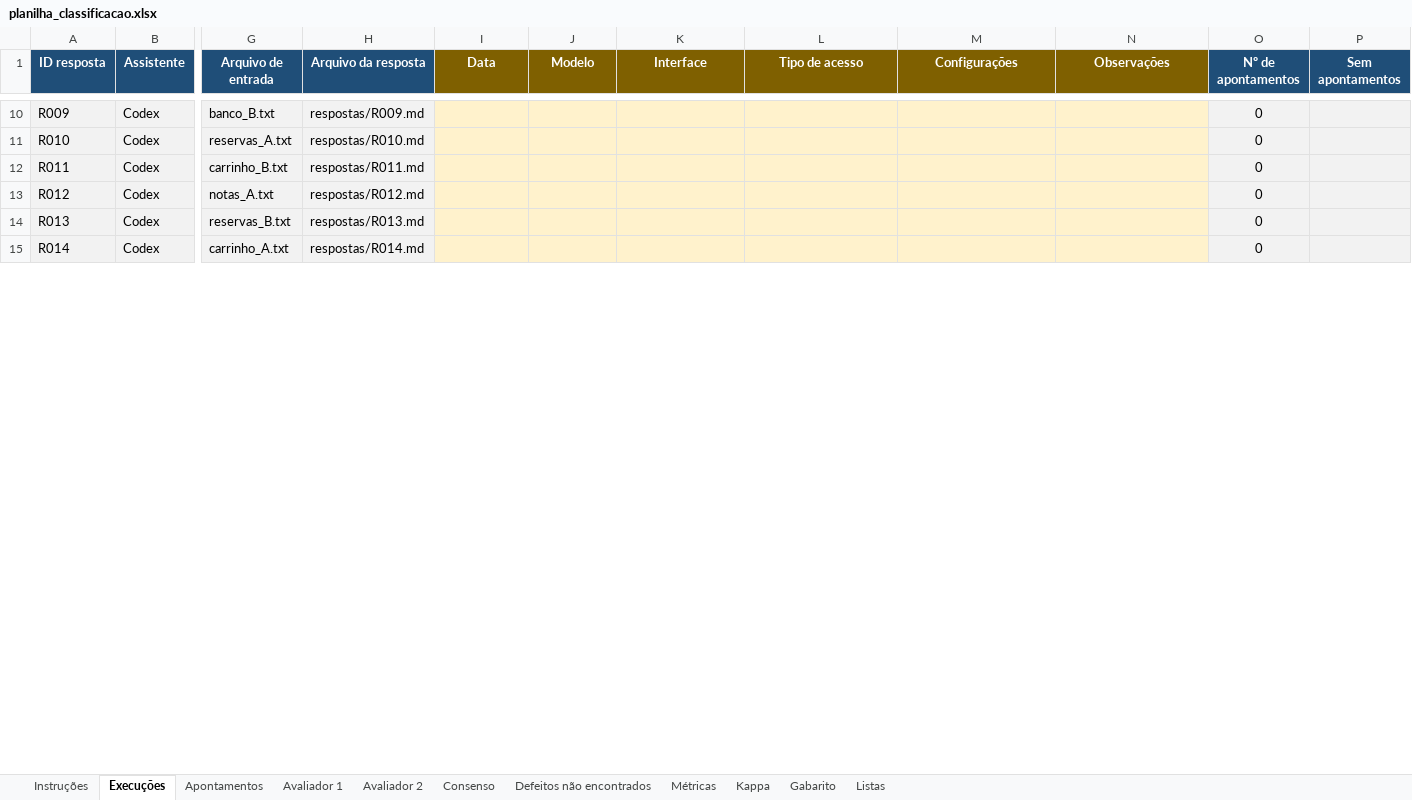
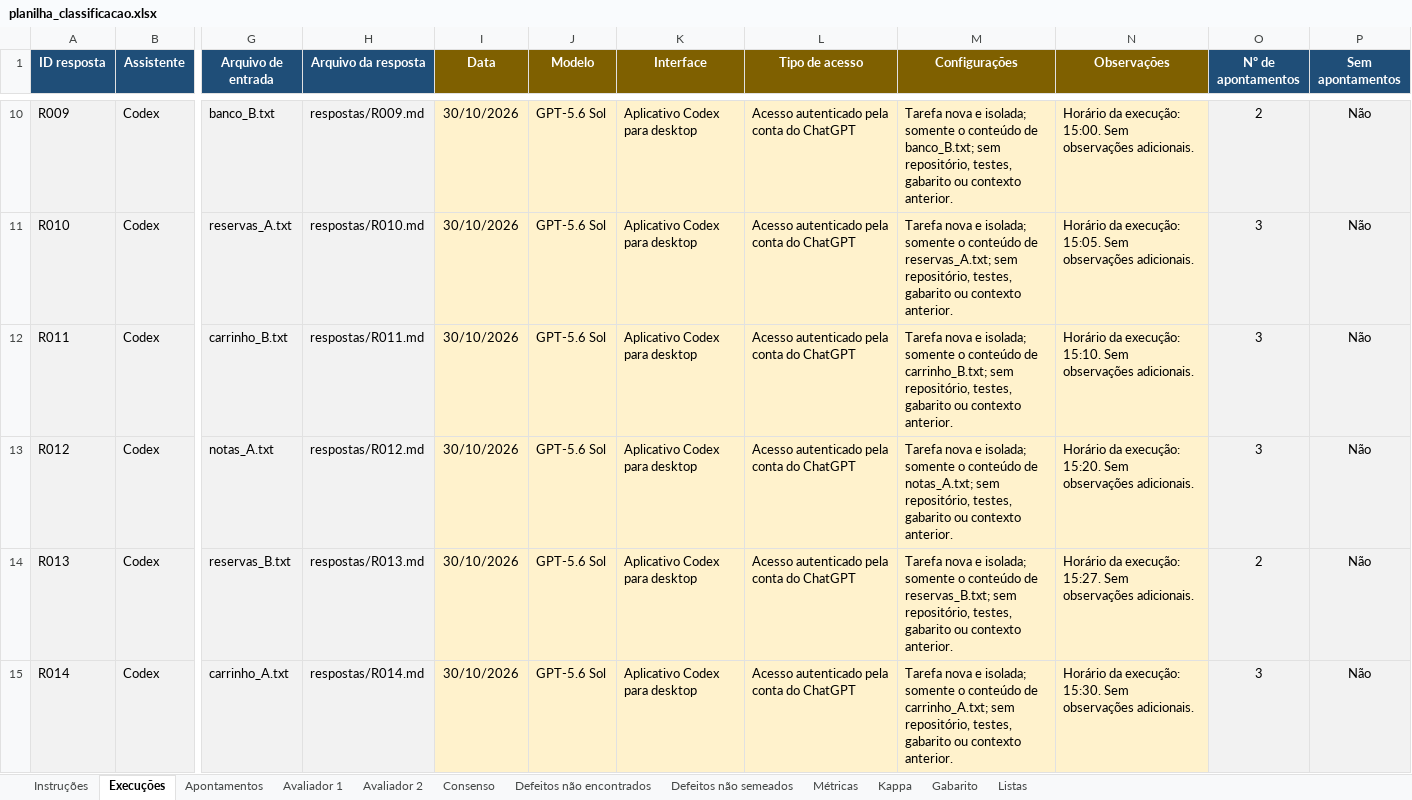
Before and after one commit to Brunorochars/experimento, an Excel workbook: planilha_classificacao.xlsx, sheet Execuções, drawn as a sheet; only a part is shown, gaps mark what is left out; values as stored, in another font and other column widths than the file's, no borders; charts and pictures not drawn; the diff covers the shown part only; the diff names each change by its address in the sheet, - before the commit and + after, or states it on an @@ line.

Commit message:
Atualiza a planilha de classificação e o registro das execuções
Traz do Google Sheets a versão atual da planilha (nova aba de defeitos
não semeados e colunas novas nas abas dos avaliadores) e completa no
ordem_execucoes.csv os campos de registro das revisões do Codex
(R001–R024) e do Antigravity (R049–R072), além do horário nas do Claude.

```diff
--- a/planilha_classificacao.xlsx (sheet Execuções)
+++ b/planilha_classificacao.xlsx (sheet Execuções)
+sheet tab: Defeitos não semeados
-I10:I15 (Data): (empty)
+I10:I15 (Data): 30/10/2026
-J10:J15 (Modelo): (empty)
+J10:J15 (Modelo): GPT-5.6 Sol
-K10:K15 (Interface): (empty)
+K10:K15 (Interface): Aplicativo Codex para desktop
-L10:L15 (Tipo de acesso): (empty)
+L10:L15 (Tipo de acesso): Acesso autenticado pela conta do ChatGPT
-M10 (Configurações): (empty)
+M10 (Configurações): Tarefa nova e isolada; somente o conteúdo de banco_B.txt; sem repositório, testes, gabarito ou contexto anterior.
-N10 (Observações): (empty)
+N10 (Observações): Horário da execução: 15:00. Sem observações adicionais.
-O10 (Nº de apontamentos): 0
+O10 (Nº de apontamentos): 2
-P10:P15 (Sem apontamentos): (empty)
+P10:P15 (Sem apontamentos): Não
-M11 (Configurações): (empty)
+M11 (Configurações): Tarefa nova e isolada; somente o conteúdo de reservas_A.txt; sem repositório, testes, gabarito ou contexto anterior.
-N11 (Observações): (empty)
+N11 (Observações): Horário da execução: 15:05. Sem observações adicionais.
-O11:O13 (Nº de apontamentos): 0
+O11:O13 (Nº de apontamentos): 3
-M12 (Configurações): (empty)
+M12 (Configurações): Tarefa nova e isolada; somente o conteúdo de carrinho_B.txt; sem repositório, testes, gabarito ou contexto anterior.
-N12 (Observações): (empty)
+N12 (Observações): Horário da execução: 15:10. Sem observações adicionais.
-M13 (Configurações): (empty)
+M13 (Configurações): Tarefa nova e isolada; somente o conteúdo de notas_A.txt; sem repositório, testes, gabarito ou contexto anterior.
-N13 (Observações): (empty)
+N13 (Observações): Horário da execução: 15:20. Sem observações adicionais.
-M14 (Configurações): (empty)
+M14 (Configurações): Tarefa nova e isolada; somente o conteúdo de reservas_B.txt; sem repositório, testes, gabarito ou contexto anterior.
-N14 (Observações): (empty)
+N14 (Observações): Horário da execução: 15:27. Sem observações adicionais.
-O14 (Nº de apontamentos): 0
+O14 (Nº de apontamentos): 2
-M15 (Configurações): (empty)
+M15 (Configurações): Tarefa nova e isolada; somente o conteúdo de carrinho_A.txt; sem repositório, testes, gabarito ou contexto anterior.
-N15 (Observações): (empty)
+N15 (Observações): Horário da execução: 15:30. Sem observações adicionais.
-O15 (Nº de apontamentos): 0
+O15 (Nº de apontamentos): 3
```
Also changed, not shown: 715 edited cells elsewhere in this sheet, sheet Consenso, sheet Avaliador 2, sheet Avaliador 1, sheet Apontamentos, sheet Métricas, sheet Defeitos não encontrados, 3 more sheets, formulas that keep their value, charts or pictures, 1 other file.
